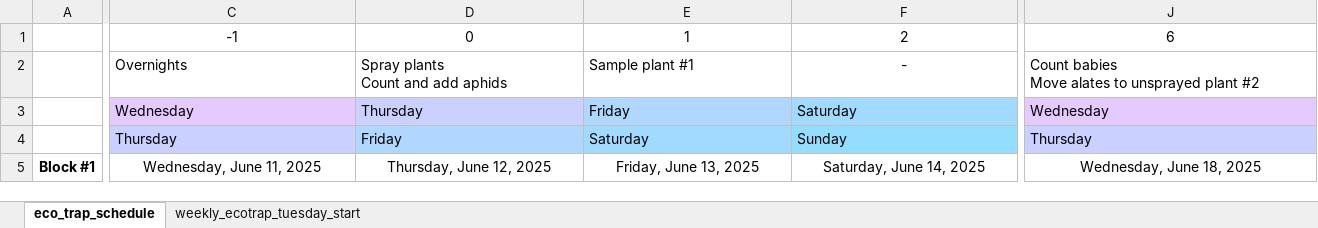
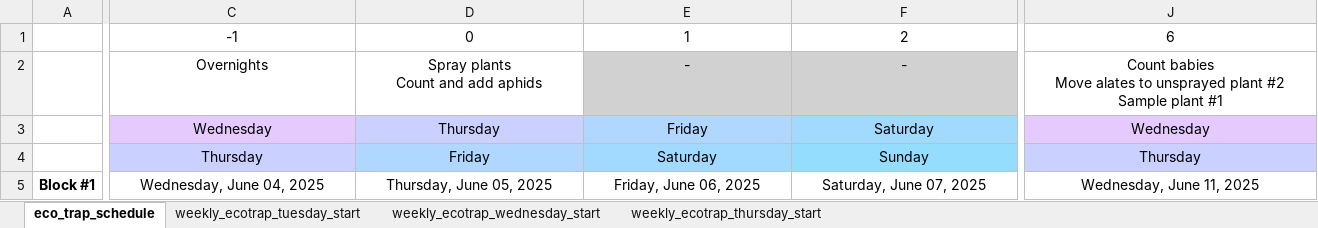
Before and after one commit to Hendry-Lab/eco_traps_fecundity, an Excel workbook: eco_trap_fecundity_schedule.xlsx, sheet eco_trap_schedule, drawn as a sheet; only a part is shown, gaps mark what is left out; values as stored, in another font and other column widths than the file's, no borders; conditional formats not drawn; ↵ is a line break in a cell; the diff covers the shown part only; the diff names each change by its address in the sheet, - before the commit and + after, or states it on an @@ line.

```diff
--- a/eco_trap_fecundity_schedule.xlsx (sheet eco_trap_schedule)
+++ b/eco_trap_fecundity_schedule.xlsx (sheet eco_trap_schedule)
+sheet tab: weekly_ecotrap_wednesday_start
+sheet tab: weekly_ecotrap_thursday_start
-C2:E2 alignment: left
+C2:E2 alignment: center
-E2: Sample plant #1
+E2: -
-E2:F2 fill: none
+E2:F2 fill: #D1D1D1
-J2: …plant #2
+J2: …plant #2 ↵ Sample plant #1
-J2 alignment: left
+J2 alignment: center
-C3:J4 alignment: left
+C3:J4 alignment: center
-C5: Wednesday, June 11, 2025
+C5: Wednesday, June 04, 2025
-D5: Thursday, June 12, 2025
+D5: Thursday, June 05, 2025
-E5: Friday, June 13, 2025
+E5: Friday, June 06, 2025
-F5: Saturday, June 14, 2025
+F5: Saturday, June 07, 2025
-J5: Wednesday, June 18, 2025
+J5: Wednesday, June 11, 2025
```
Also changed, not shown: 75 edited cells and cell formats elsewhere in this sheet, sheet weekly_ecotrap_tuesday_start, 2 other files.
